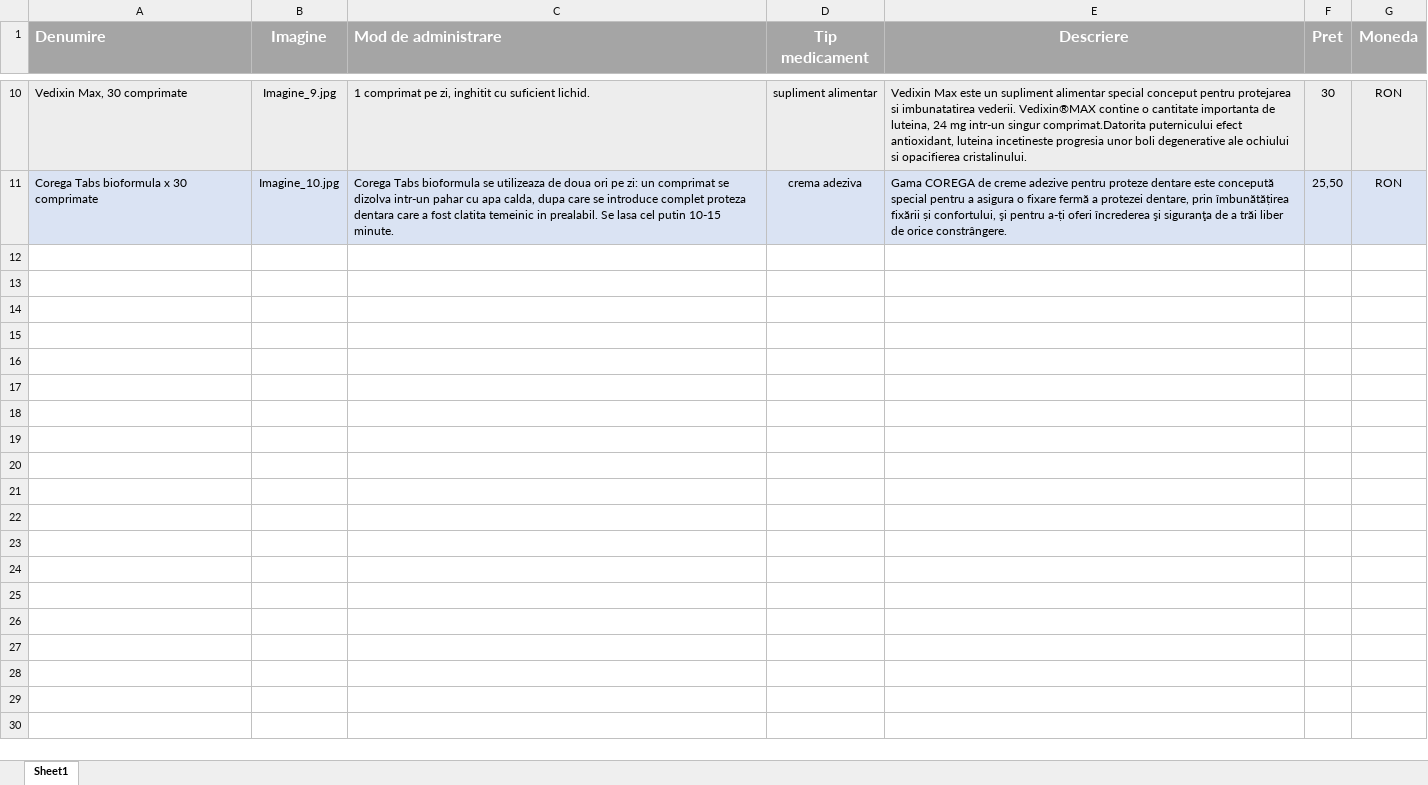
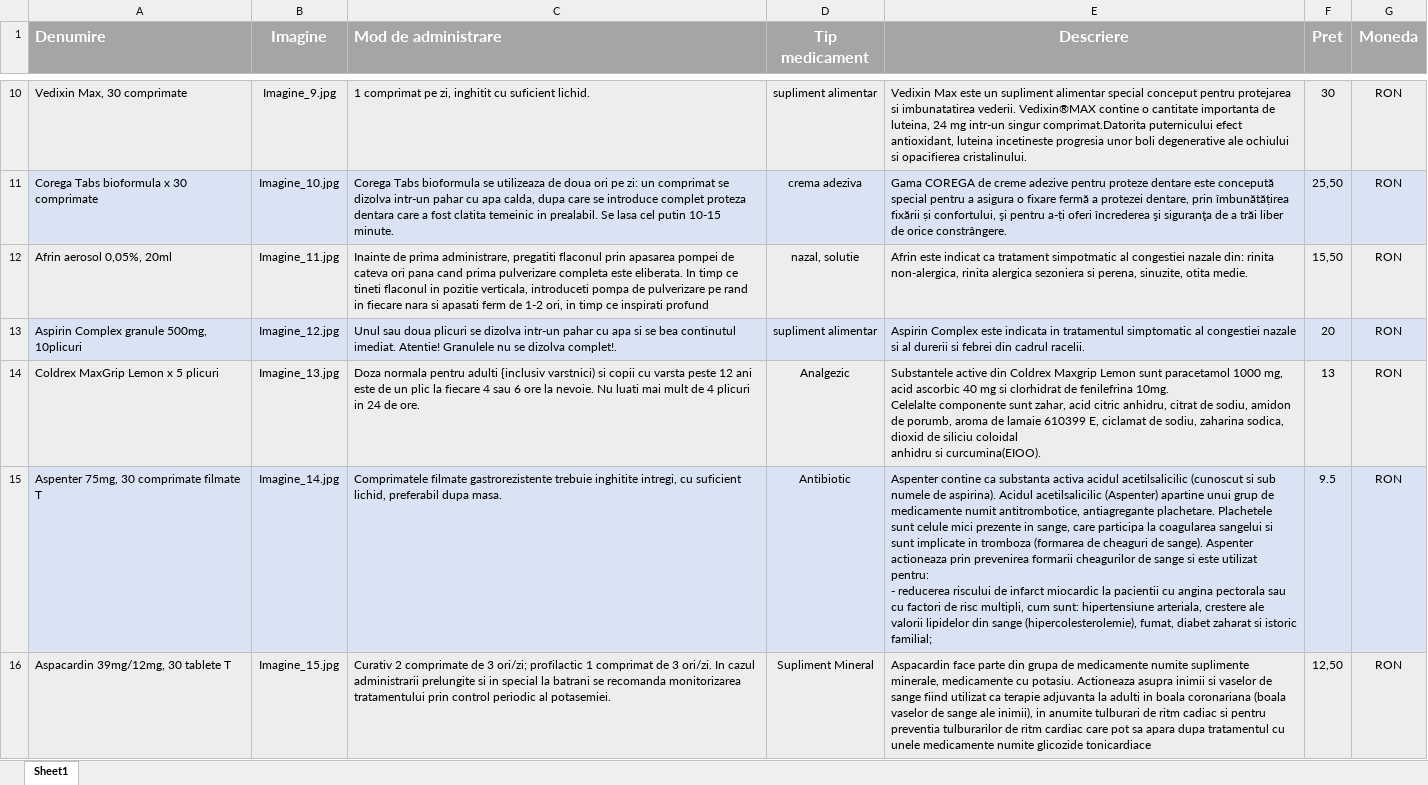
Before and after one commit to aaninu/PHPWebPharmacy, an Excel workbook: ToDo/ListaCuMedicamente/ListaCuMedicamente.xlsx, sheet Sheet1, drawn as a sheet; only a part is shown, gaps mark what is left out; values as stored, in another font and other column widths than the file's, no borders; ↵ is a line break in a cell; the diff names each change by its address in the sheet, - before the commit and + after, or states it on an @@ line.

```diff
--- a/ToDo/ListaCuMedicamente/ListaCuMedicamente.xlsx (sheet Sheet1)
+++ b/ToDo/ListaCuMedicamente/ListaCuMedicamente.xlsx (sheet Sheet1)
+row 12: Afrin aerosol 0,05%, 20ml | Imagine_11.jpg | Inainte de prima administrare, pregatiti flaconul prin apasarea pompei de cateva ori pana cand prima pulverizare completa este eliberata. In timp ce tineti flaconul in pozitie verticala, introduceti pompa de pulverizare pe rand in fiecare nara si apasati ferm de 1-2 ori, in timp ce inspirati profund | nazal, solutie | Afrin este indicat ca tratament simpotmatic al congestiei nazale din: rinita non-alergica, rinita alergica sezoniera si perena, sinuzite, otita medie. | 15,50 | RON
+row 13: Aspirin Complex granule 500mg, 10plicuri | Imagine_12.jpg | Unul sau doua plicuri se dizolva intr-un pahar cu apa si se bea continutul imediat. Atentie! Granulele nu se dizolva complet!. | supliment alimentar | Aspirin Complex este indicata in tratamentul simptomatic al congestiei nazale si al durerii si febrei din cadrul racelii. | 20 | RON
+row 14: Coldrex MaxGrip Lemon x 5 plicuri | Imagine_13.jpg | Doza normala pentru adulti {inclusiv varstnici) si copii cu varsta peste 12 ani este de un plic la fiecare 4 sau 6 ore la nevoie. Nu luati mai mult de 4 plicuri in 24 de ore. | Analgezic | Substantele active din Coldrex Maxgrip Lemon sunt paracetamol 1000 mg, acid ascorbic 40 mg si clorhidrat de fenilefrina 10mg. ↵ Celelalte componente sunt zahar, acid citric anhidru, citrat de sodiu, amidon de porumb, aroma de lamaie 610399 E, ciclamat de sodiu, zaharina sodica, dioxid de siliciu coloidal ↵ anhidru si curcumina(EIOO). | 13 | RON
+row 15: Aspenter 75mg, 30 comprimate filmate T | Imagine_14.jpg | Comprimatele filmate gastrorezistente trebuie inghitite intregi, cu suficient lichid, preferabil dupa masa. | Antibiotic | Aspenter contine ca substanta activa acidul acetilsalicilic (cunoscut si sub numele de aspirina). Acidul acetilsalicilic (Aspenter) apartine unui grup de medicamente numit antitrombotice, antiagregante plachetare. Plachetele sunt celule mici prezente in sange, care participa la coagularea sangelui si sunt implicate in tromboza (formarea de cheaguri de sange). Aspenter actioneaza prin prevenirea formarii cheagurilor de sange si este utilizat pentru: ↵ - reducerea riscului de infarct miocardic la pacientii cu angina pectorala sau cu factori de risc multipli, cum sunt: hipertensiune arteriala, crestere ale valorii lipidelor din sange (hipercolesterolemie), fumat, diabet zaharat si istoric familial; | 9.5 | RON
+row 16: Aspacardin 39mg/12mg, 30 tablete T | Imagine_15.jpg | Curativ 2 comprimate de 3 ori/zi; profilactic 1 comprimat de 3 ori/zi. In cazul administrarii prelungite si in special la batrani se recomanda monitorizarea tratamentului prin control periodic al potasemiei. | Supliment Mineral | Aspacardin face parte din grupa de medicamente numite suplimente minerale, medicamente cu potasiu. Actioneaza asupra inimii si vaselor de sange fiind utilizat ca terapie adjuvanta la adulti in boala coronariana (boala vaselor de sange ale inimii), in anumite tulburari de ritm cadiac si pentru preventia tulburarilor de ritm cardiac care pot sa apara dupa tratamentul cu unele medicamente numite glicozide tonicardiace | 12,50 | RON
```
Also changed, not shown: 5 other files.
